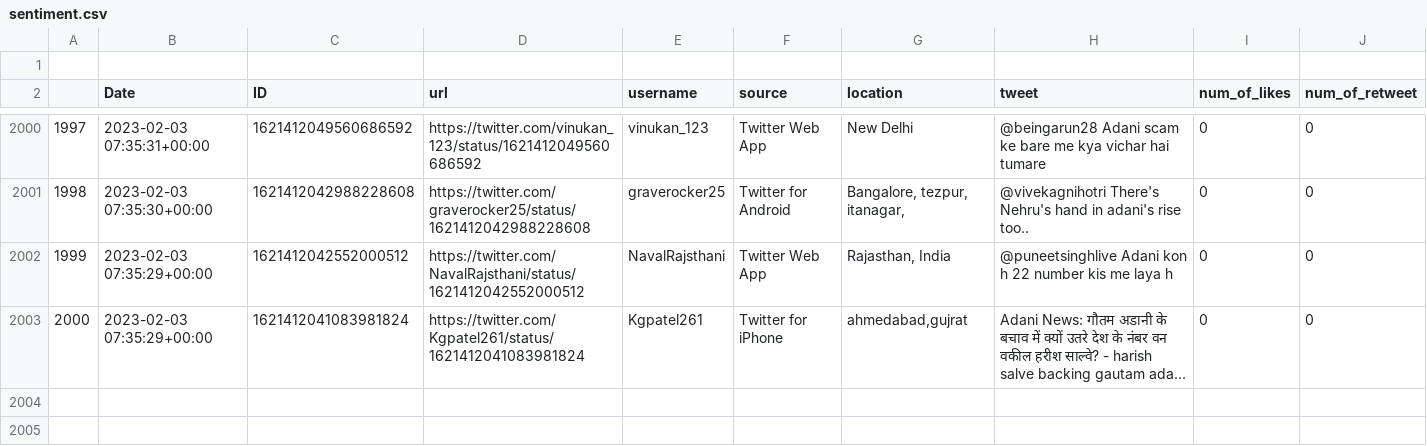
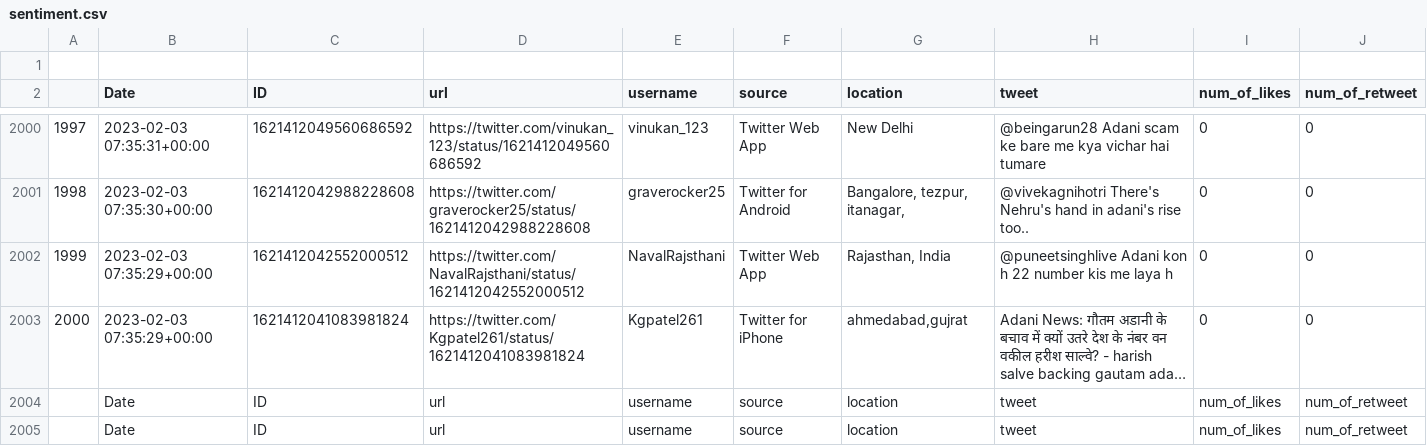
Before and after one commit to yashuchandak/Sentiment-Analysis, a CSV file: sentiment.csv, drawn as a sheet; only a part is shown, gaps mark what is left out; long unchanged cells end in …; the diff names each change by its address in the sheet, - before the commit and + after, or states it on an @@ line.

```diff
--- a/sentiment.csv
+++ b/sentiment.csv
+row 2004:  | Date | ID | url | username | source | location | tweet | num_of_likes | num_of_retweet
+row 2005:  | Date | ID | url | username | source | location | tweet | num_of_likes | num_of_retweet
```
Also changed, not shown: 1 other file.
